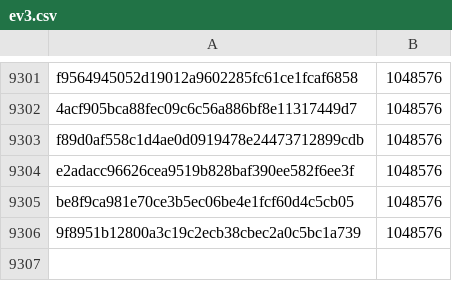
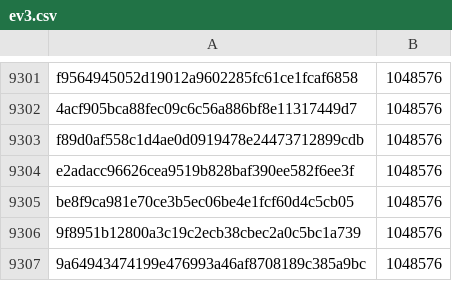
Before and after one commit to pybricks/pybricks-micropython, a CSV file: ev3.csv, drawn as a sheet; only a part is shown, gaps mark what is left out.

Commit message:
ev3: Add 9a649434: 1048576 (+0).

```diff
--- a/ev3.csv
+++ b/ev3.csv
@@ -9306 +9306,2 @@ be8f9ca981e70ce3b5ec06be4e1fcf60d4c5cb05,1048576
 9f8951b12800a3c19c2ecb38cbec2a0c5bc1a739,1048576
+9a64943474199e476993a46af8708189c385a9bc,1048576
```
